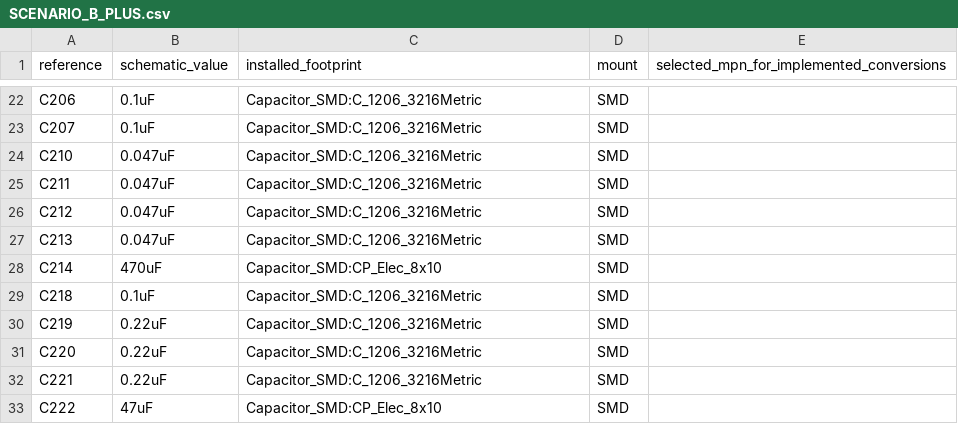
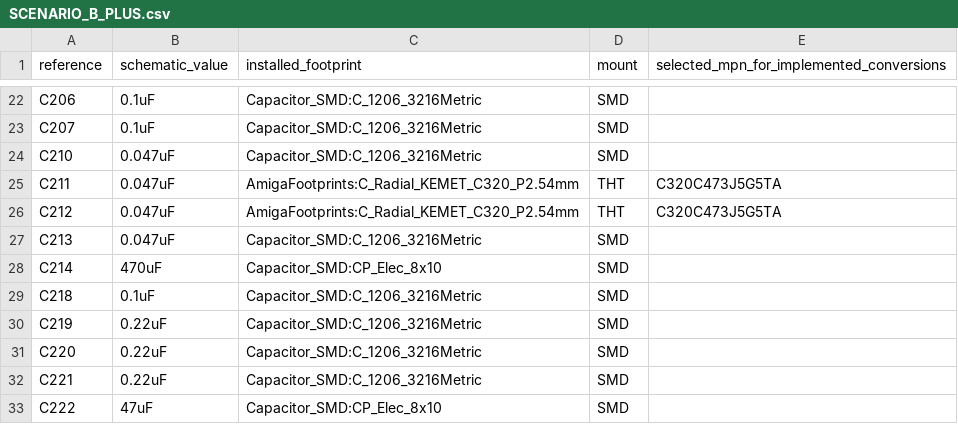
Before and after one commit to GregWinfield/Amiga-2000-EATX, a CSV file: BOM/SCENARIO_B_PLUS.csv, drawn as a sheet; only a part is shown, gaps mark what is left out.

```diff
--- a/BOM/SCENARIO_B_PLUS.csv
+++ b/BOM/SCENARIO_B_PLUS.csv
@@ -24,4 +24,4 @@ C207,0.1uF,Capacitor_SMD:C_1206_3216Metric,SMD,
 C210,0.047uF,Capacitor_SMD:C_1206_3216Metric,SMD,
-C211,0.047uF,Capacitor_SMD:C_1206_3216Metric,SMD,
-C212,0.047uF,Capacitor_SMD:C_1206_3216Metric,SMD,
+C211,0.047uF,AmigaFootprints:C_Radial_KEMET_C320_P2.54mm,THT,C320C473J5G5TA
+C212,0.047uF,AmigaFootprints:C_Radial_KEMET_C320_P2.54mm,THT,C320C473J5G5TA
 C213,0.047uF,Capacitor_SMD:C_1206_3216Metric,SMD,
```
Also changed, not shown: audit/rev62/bplus-components.csv, 8 other files.
